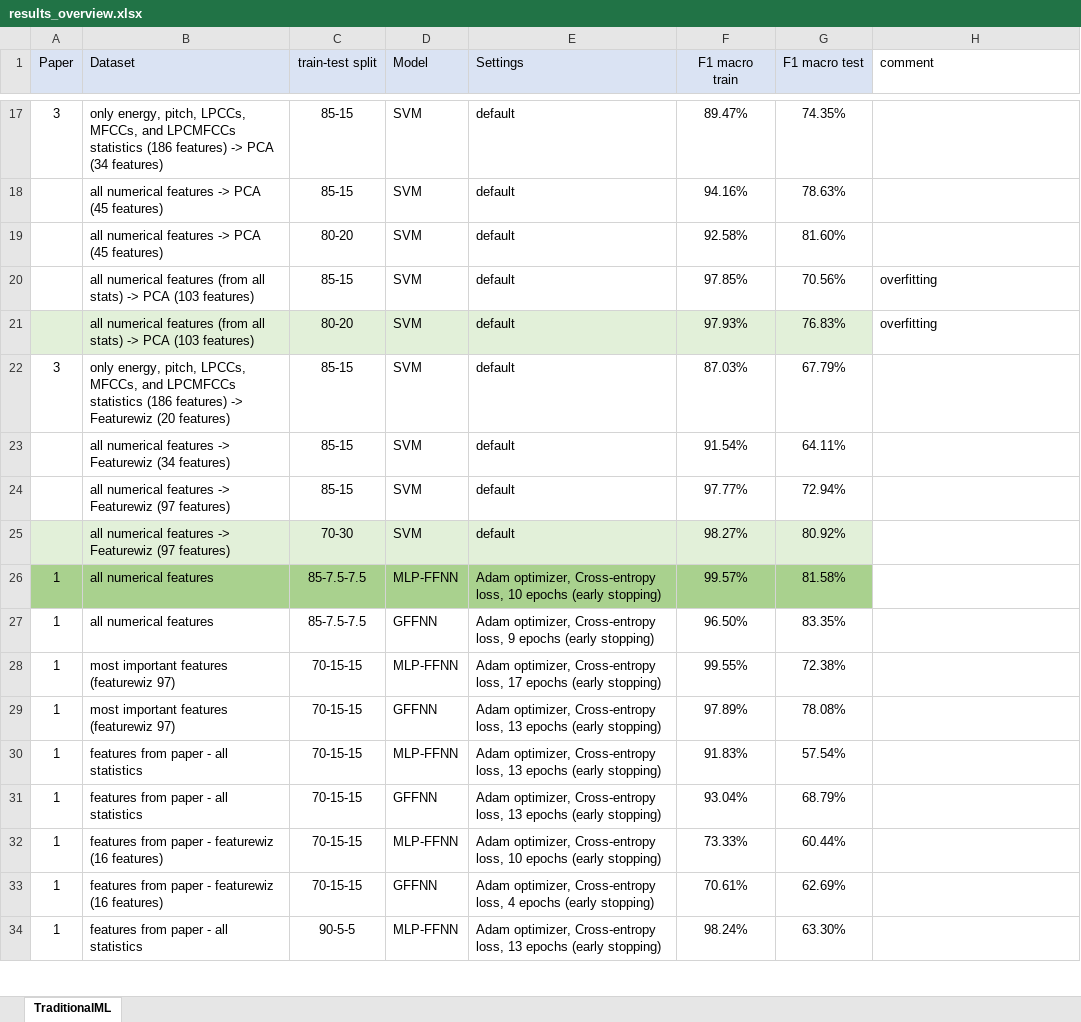
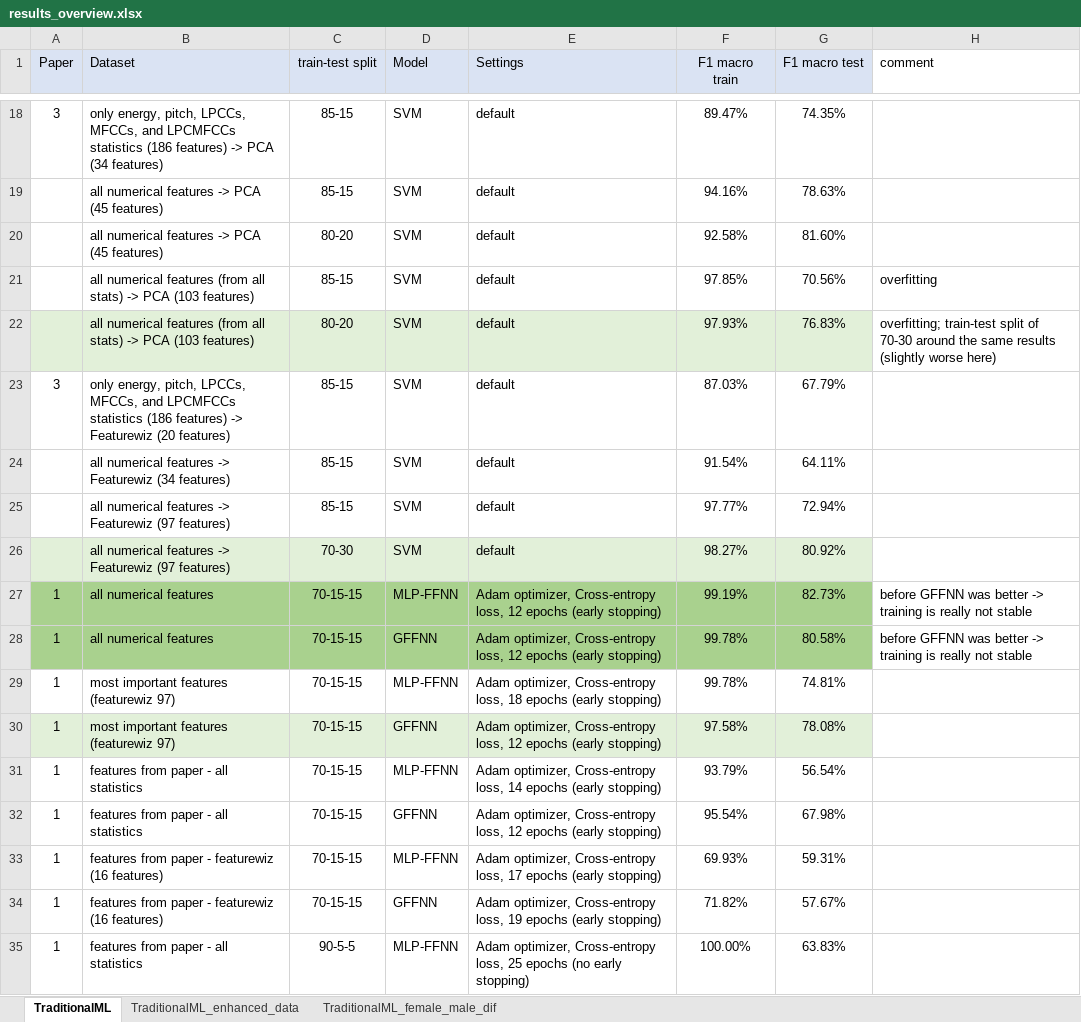
Before and after one commit to kimlindner/automatic_speech_emotion_recognition, an Excel workbook: results/results_overview.xlsx, sheet TraditionalML, drawn as a sheet; only a part is shown, gaps mark what is left out; values as stored, in another font and other column widths than the file's, no borders; addresses are those after the commit; the diff covers the shown part only; the diff names each change by its address in the sheet, - before the commit and + after, or states it on an @@ line.

Commit message:
Update results_overview.xlsx

```diff
--- a/results/results_overview.xlsx (sheet TraditionalML)
+++ b/results/results_overview.xlsx (sheet TraditionalML)
+sheet tab: TraditionalML_enhanced_data
+sheet tab: TraditionalML_female_male_dif
-H22 (comment): overfitting
+H22 (comment): overfitting; train-test split of 70-30 around the same results (slightly worse here)
-C27:C28 (train-test split): 85-7.5-7.5
+C27:C28 (train-test split): 70-15-15
-E27 (Settings): …Cross-entropy loss, 10 epochs (early…
+E27 (Settings): …Cross-entropy loss, 12 epochs (early…
-F27 (F1 macro train): 99.57%
+F27 (F1 macro train): 99.19%
-G27 (F1 macro test): 81.58%
+G27 (F1 macro test): 82.73%
-H27:H28 (comment): (empty)
+H27:H28 (comment): before GFFNN was better -> training is really not stable
-A28:G28 fill: none
+A28:G28 fill: #A9D18E
-E28 (Settings): …Cross-entropy loss, 9 epochs (early…
+E28 (Settings): …Cross-entropy loss, 12 epochs (early…
-F28 (F1 macro train): 96.50%
+F28 (F1 macro train): 99.78%
-G28 (F1 macro test): 83.35%
+G28 (F1 macro test): 80.58%
-E29 (Settings): …Cross-entropy loss, 17 epochs (early…
+E29 (Settings): …Cross-entropy loss, 18 epochs (early…
-F29 (F1 macro train): 99.55%
+F29 (F1 macro train): 99.78%
-G29 (F1 macro test): 72.38%
+G29 (F1 macro test): 74.81%
-A30:G30 fill: none
+A30:G30 fill: #E2F0D9
-E30 (Settings): …Cross-entropy loss, 13 epochs (early…
+E30 (Settings): …Cross-entropy loss, 12 epochs (early…
-F30 (F1 macro train): 97.89%
+F30 (F1 macro train): 97.58%
-E31 (Settings): …Cross-entropy loss, 13 epochs (early…
+E31 (Settings): …Cross-entropy loss, 14 epochs (early…
-F31 (F1 macro train): 91.83%
+F31 (F1 macro train): 93.79%
-G31 (F1 macro test): 57.54%
+G31 (F1 macro test): 56.54%
-E32 (Settings): …Cross-entropy loss, 13 epochs (early…
+E32 (Settings): …Cross-entropy loss, 12 epochs (early…
-F32 (F1 macro train): 93.04%
+F32 (F1 macro train): 95.54%
-G32 (F1 macro test): 68.79%
+G32 (F1 macro test): 67.98%
-E33 (Settings): …Cross-entropy loss, 10 epochs (early…
+E33 (Settings): …Cross-entropy loss, 17 epochs (early…
-F33 (F1 macro train): 73.33%
+F33 (F1 macro train): 69.93%
-G33 (F1 macro test): 60.44%
+G33 (F1 macro test): 59.31%
-E34 (Settings): …Cross-entropy loss, 4 epochs (early…
+E34 (Settings): …Cross-entropy loss, 19 epochs (early…
-F34 (F1 macro train): 70.61%
+F34 (F1 macro train): 71.82%
-G34 (F1 macro test): 62.69%
+G34 (F1 macro test): 57.67%
-E35 (Settings): …Cross-entropy loss, 13 epochs (early stopping)
+E35 (Settings): …Cross-entropy loss, 25 epochs (no early stopping)
-F35 (F1 macro train): 98.24%
+F35 (F1 macro train): 100.00%
-G35 (F1 macro test): 63.30%
+G35 (F1 macro test): 63.83%
```
Also changed, not shown: 19 added rows, 1 removed row, 4 edited cells and cell formats elsewhere in this sheet.
